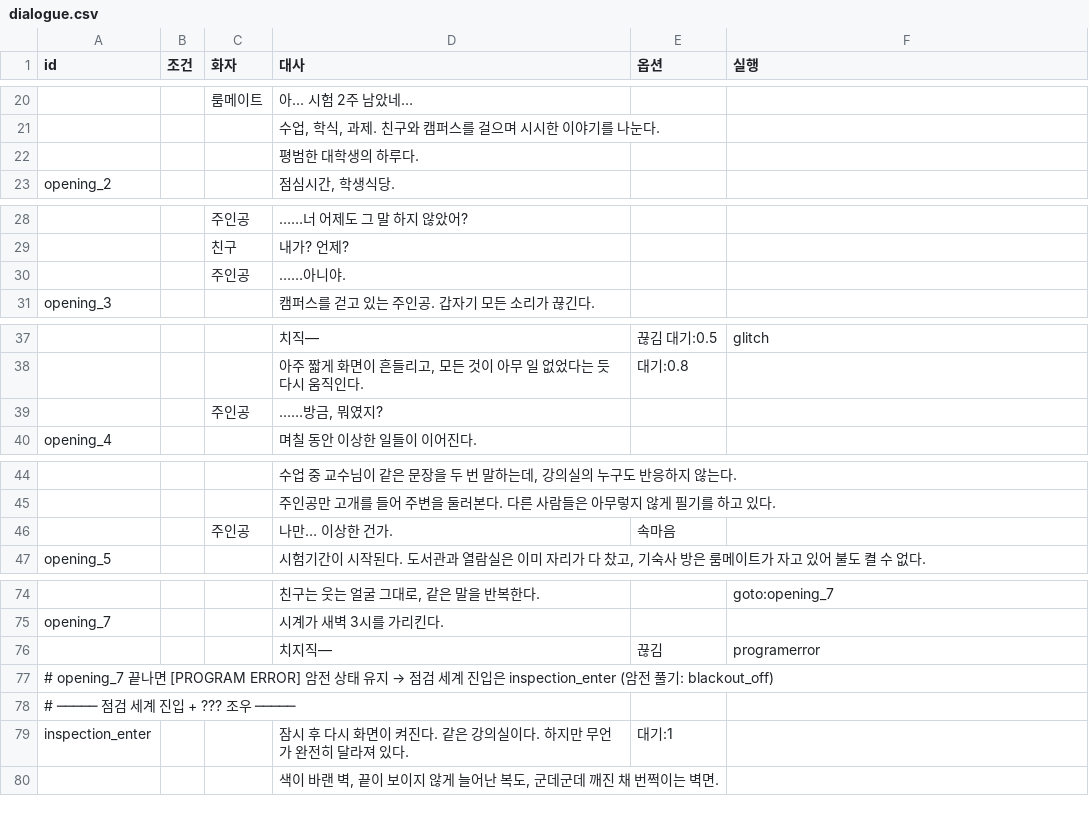
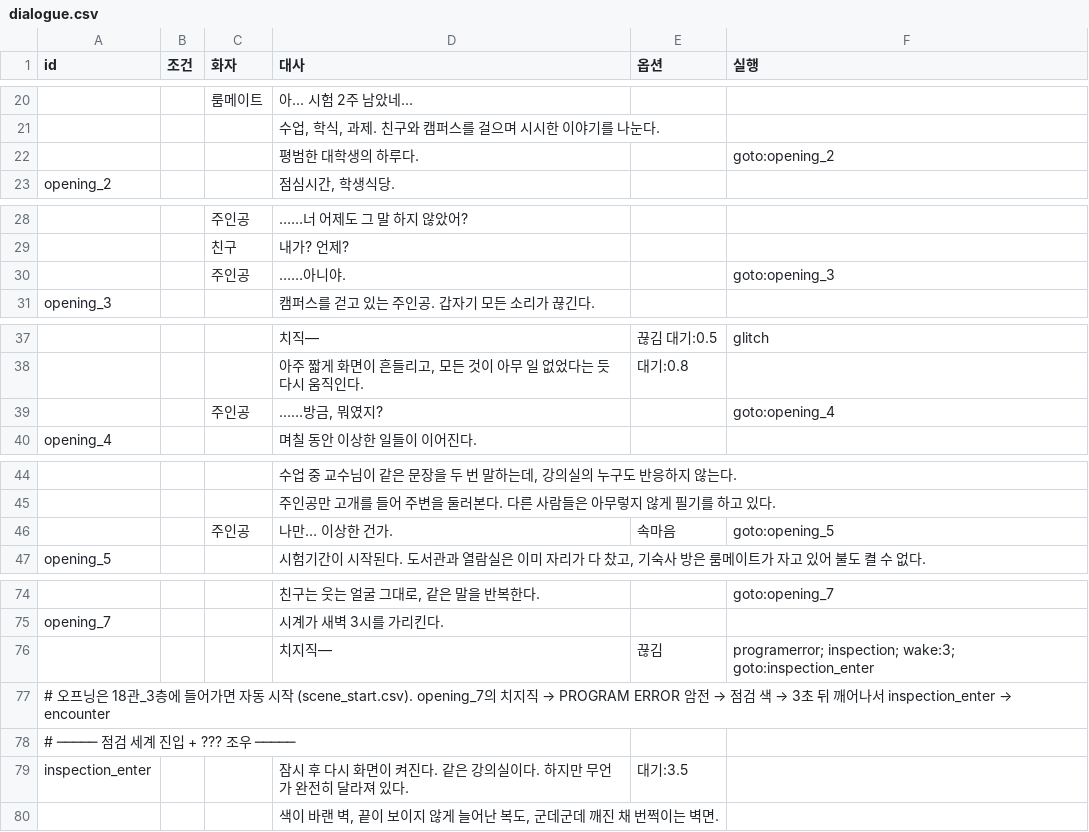
Before and after one commit to oxoxuni057/PROGRAMERROR_Demo, a CSV file: Assets/Resources/Dialogue/dialogue.csv, drawn as a sheet; only a part is shown, gaps mark what is left out; the diff covers the shown part only; the diff names each change by its address in the sheet, - before the commit and + after, or states it on an @@ line.

```diff
--- a/Assets/Resources/Dialogue/dialogue.csv
+++ b/Assets/Resources/Dialogue/dialogue.csv
-F22 (실행): (empty)
+F22 (실행): goto:opening_2
-F30 (실행): (empty)
+F30 (실행): goto:opening_3
-F39 (실행): (empty)
+F39 (실행): goto:opening_4
-F46 (실행): (empty)
+F46 (실행): goto:opening_5
-F76 (실행): programerror
+F76 (실행): programerror; inspection; wake:3; goto:inspection_enter
@@ A77 (id): # opening_7 끝나면 [PROGRAM ERROR] 암전 상태 유지 → 점검 세계 진입은 inspection_enter (암전 풀기: blackout_off) → # 오프닝은 18관_3층에 들어가면 자동 시작 (scene_start.csv). opening_7의 치지직 → PROGRAM ERROR 암전 → 점검 색 → 3초 뒤 깨어나서 inspection_enter → encounter @@
-E79 (옵션): 대기:1
+E79 (옵션): 대기:3.5
```
Also changed, not shown: 2 edited cells elsewhere in this file, 12 other files.
